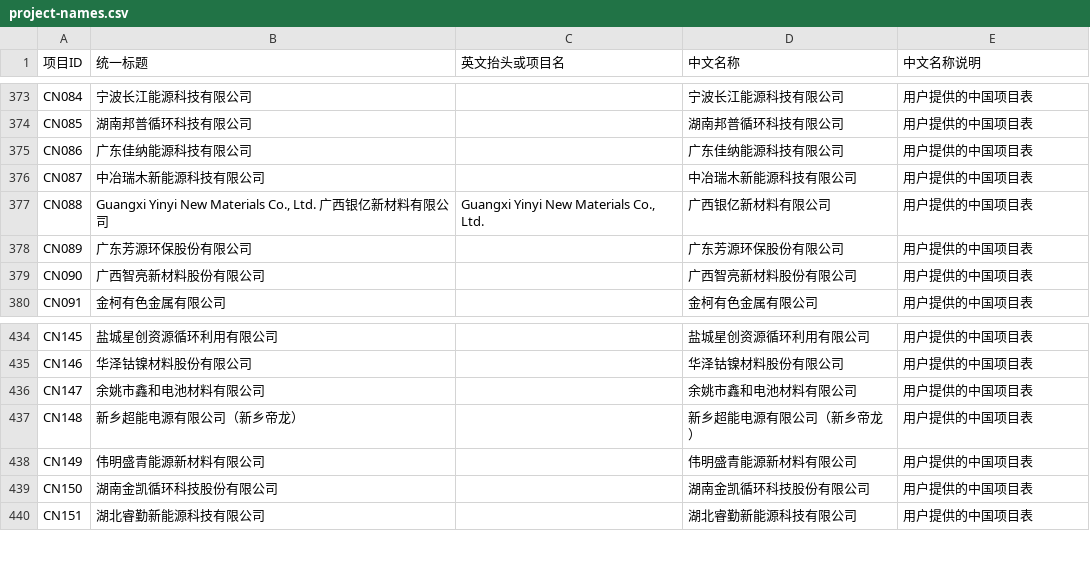
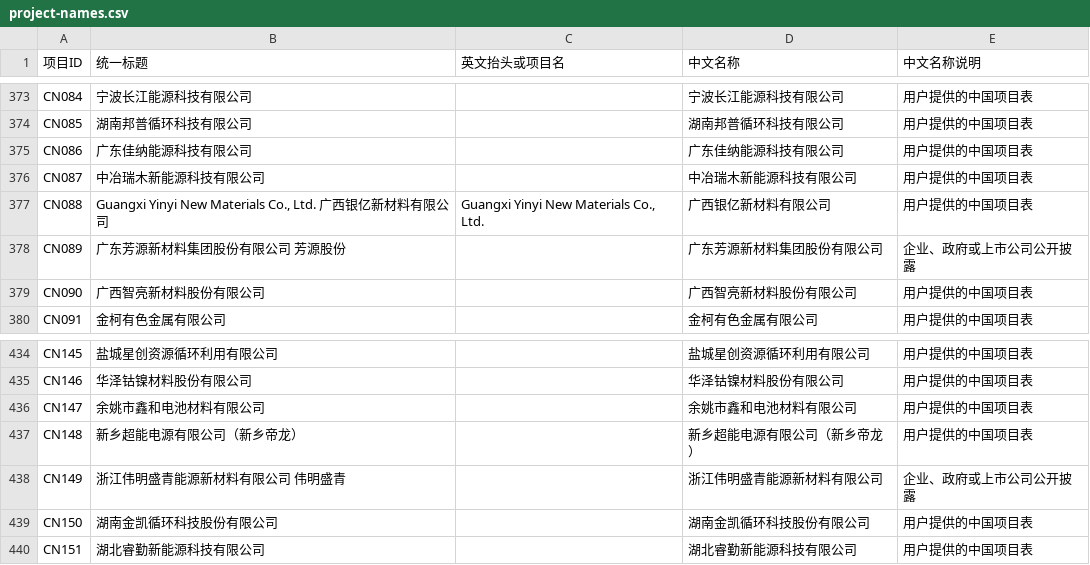
Before and after one commit to bc050603/indonesia-nickel, a CSV file: library/project-names.csv, drawn as a sheet; only a part is shown, gaps mark what is left out; the diff covers the shown part only.

```diff
--- a/library/project-names.csv
+++ b/library/project-names.csv
@@ -377,3 +377,3 @@ CN087,中冶瑞木新能源科技有限公司,,中冶瑞木新能源科技有限
 CN088,"Guangxi Yinyi New Materials Co., Ltd. 广西银亿新材料有限公司","Guangxi Yinyi New Materials Co., Ltd.",广西银亿新材料有限公司,用户提供的中国项目表
-CN089,广东芳源环保股份有限公司,,广东芳源环保股份有限公司,用户提供的中国项目表
+CN089,广东芳源新材料集团股份有限公司 芳源股份,,广东芳源新材料集团股份有限公司,企业、政府或上市公司公开披露
 CN090,广西智亮新材料股份有限公司,,广西智亮新材料股份有限公司,用户提供的中国项目表
@@ -437,3 +437,3 @@ CN147,余姚市鑫和电池材料有限公司,,余姚市鑫和电池材料有限
 CN148,新乡超能电源有限公司（新乡帝龙）,,新乡超能电源有限公司（新乡帝龙）,用户提供的中国项目表
-CN149,伟明盛青能源新材料有限公司,,伟明盛青能源新材料有限公司,用户提供的中国项目表
+CN149,浙江伟明盛青能源新材料有限公司 伟明盛青,,浙江伟明盛青能源新材料有限公司,企业、政府或上市公司公开披露
 CN150,湖南金凯循环科技股份有限公司,,湖南金凯循环科技股份有限公司,用户提供的中国项目表
```
Also changed, not shown: 30 edited cells elsewhere in this file, 21 other files.
